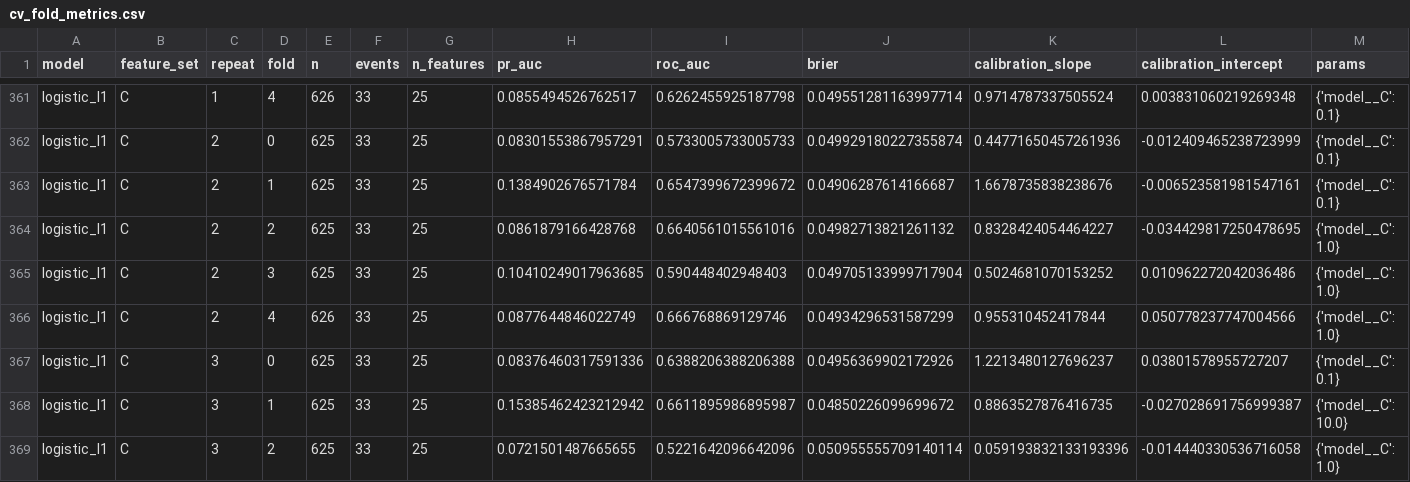
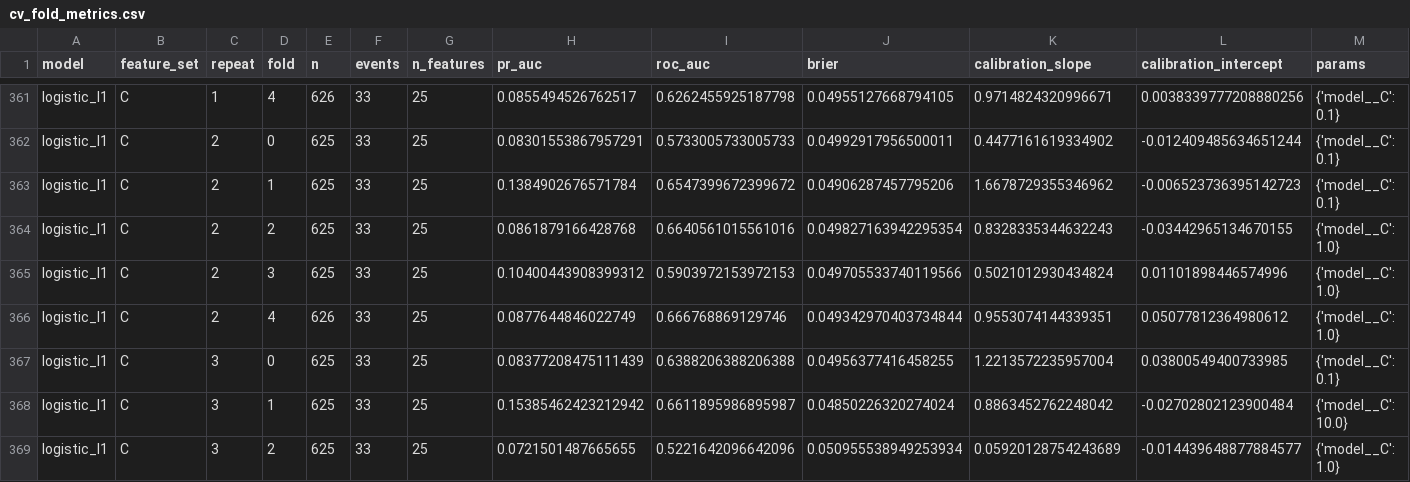
Before and after one commit to Kelvin364/Antanental_risk_model, a CSV file: outputs/tables/cv_fold_metrics.csv, drawn as a sheet; only a part is shown, gaps mark what is left out; the diff covers the shown part only; the diff names each change by its address in the sheet, - before the commit and + after, or states it on an @@ line.

```diff
--- a/outputs/tables/cv_fold_metrics.csv
+++ b/outputs/tables/cv_fold_metrics.csv
-J361 (brier): 0.049551281163997714
+J361 (brier): 0.04955127668794105
-K361 (calibration_slope): 0.9714787337505524
+K361 (calibration_slope): 0.9714824320996671
-L361 (calibration_intercept): 0.003831060219269348
+L361 (calibration_intercept): 0.0038339777208880256
-J362 (brier): 0.049929180227355874
+J362 (brier): 0.04992917956500011
-K362 (calibration_slope): 0.44771650457261936
+K362 (calibration_slope): 0.4477161619334902
-L362 (calibration_intercept): -0.012409465238723999
+L362 (calibration_intercept): -0.012409485634651244
-J363 (brier): 0.04906287614166687
+J363 (brier): 0.04906287457795206
-K363 (calibration_slope): 1.6678735838238676
+K363 (calibration_slope): 1.6678729355346962
-L363 (calibration_intercept): -0.006523581981547161
+L363 (calibration_intercept): -0.006523736395142723
-J364 (brier): 0.04982713821261132
+J364 (brier): 0.049827163942295354
-K364 (calibration_slope): 0.8328424054464227
+K364 (calibration_slope): 0.8328335344632243
-L364 (calibration_intercept): -0.034429817250478695
+L364 (calibration_intercept): -0.03442965134670155
-H365 (pr_auc): 0.10410249017963685
+H365 (pr_auc): 0.10400443908399312
-I365 (roc_auc): 0.590448402948403
+I365 (roc_auc): 0.5903972153972153
-J365 (brier): 0.049705133999717904
+J365 (brier): 0.049705533740119566
-K365 (calibration_slope): 0.5024681070153252
+K365 (calibration_slope): 0.5021012930434824
-L365 (calibration_intercept): 0.010962272042036486
+L365 (calibration_intercept): 0.01101898446574996
-J366 (brier): 0.04934296531587299
+J366 (brier): 0.049342970403734844
-K366 (calibration_slope): 0.955310452417844
+K366 (calibration_slope): 0.9553074144339351
-L366 (calibration_intercept): 0.050778237747004566
+L366 (calibration_intercept): 0.05077812364980612
-H367 (pr_auc): 0.08376460317591336
+H367 (pr_auc): 0.08377208475111439
-J367 (brier): 0.04956369902172926
+J367 (brier): 0.04956377416458255
-K367 (calibration_slope): 1.2213480127696237
+K367 (calibration_slope): 1.2213572235957004
-L367 (calibration_intercept): 0.03801578955727207
+L367 (calibration_intercept): 0.03800549400733985
-J368 (brier): 0.04850226099699672
+J368 (brier): 0.04850226320274024
-K368 (calibration_slope): 0.8863527876416735
+K368 (calibration_slope): 0.8863452762248042
-L368 (calibration_intercept): -0.027028691756999387
+L368 (calibration_intercept): -0.02702802123900484
-J369 (brier): 0.050955555709140114
+J369 (brier): 0.050955538949253934
-K369 (calibration_slope): 0.059193832133193396
+K369 (calibration_slope): 0.05920128754243689
-L369 (calibration_intercept): -0.014440330536716058
+L369 (calibration_intercept): -0.014439648877884577
```
Also changed, not shown: 139 edited cells elsewhere in this file, outputs/tables/learning_curve.csv, outputs/tables/model_performance.csv, 12 other files.
